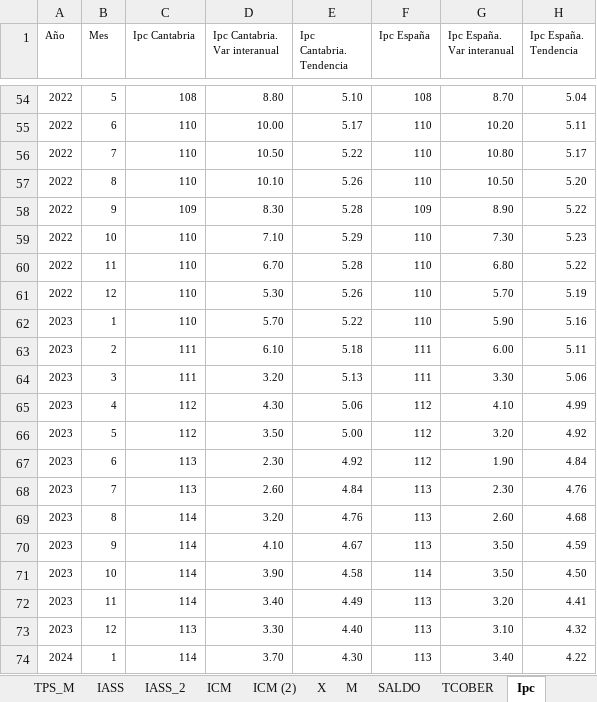
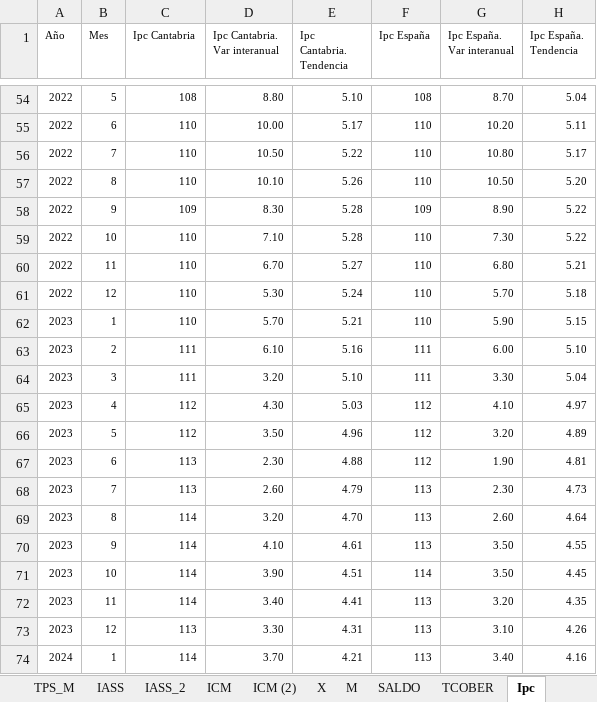
Before and after one commit to icane/economic-indicators, an Excel workbook: etl/data/input/Datos_carga_mensual.xlsx, sheet Ipc, drawn as a sheet; only a part is shown, gaps mark what is left out; values as stored, in another font and other column widths than the file's, no borders; the diff covers the shown part only; the diff names each change by its address in the sheet, - before the commit and + after, or states it on an @@ line.

```diff
--- a/etl/data/input/Datos_carga_mensual.xlsx (sheet Ipc)
+++ b/etl/data/input/Datos_carga_mensual.xlsx (sheet Ipc)
-E59 (Ipc Cantabria. Tendencia): 5.29
+E59 (Ipc Cantabria. Tendencia): 5.28
-H59 (Ipc España. Tendencia): 5.23
+H59 (Ipc España. Tendencia): 5.22
-E60 (Ipc Cantabria. Tendencia): 5.28
+E60 (Ipc Cantabria. Tendencia): 5.27
-H60 (Ipc España. Tendencia): 5.22
+H60 (Ipc España. Tendencia): 5.21
-E61 (Ipc Cantabria. Tendencia): 5.26
+E61 (Ipc Cantabria. Tendencia): 5.24
-H61 (Ipc España. Tendencia): 5.19
+H61 (Ipc España. Tendencia): 5.18
-E62 (Ipc Cantabria. Tendencia): 5.22
+E62 (Ipc Cantabria. Tendencia): 5.21
-H62 (Ipc España. Tendencia): 5.16
+H62 (Ipc España. Tendencia): 5.15
-E63 (Ipc Cantabria. Tendencia): 5.18
+E63 (Ipc Cantabria. Tendencia): 5.16
-H63 (Ipc España. Tendencia): 5.11
+H63 (Ipc España. Tendencia): 5.10
-E64 (Ipc Cantabria. Tendencia): 5.13
+E64 (Ipc Cantabria. Tendencia): 5.10
-H64 (Ipc España. Tendencia): 5.06
+H64 (Ipc España. Tendencia): 5.04
-E65 (Ipc Cantabria. Tendencia): 5.06
+E65 (Ipc Cantabria. Tendencia): 5.03
-H65 (Ipc España. Tendencia): 4.99
+H65 (Ipc España. Tendencia): 4.97
-E66 (Ipc Cantabria. Tendencia): 5.00
+E66 (Ipc Cantabria. Tendencia): 4.96
-H66 (Ipc España. Tendencia): 4.92
+H66 (Ipc España. Tendencia): 4.89
-E67 (Ipc Cantabria. Tendencia): 4.92
+E67 (Ipc Cantabria. Tendencia): 4.88
-H67 (Ipc España. Tendencia): 4.84
+H67 (Ipc España. Tendencia): 4.81
-E68 (Ipc Cantabria. Tendencia): 4.84
+E68 (Ipc Cantabria. Tendencia): 4.79
-H68 (Ipc España. Tendencia): 4.76
+H68 (Ipc España. Tendencia): 4.73
-E69 (Ipc Cantabria. Tendencia): 4.76
+E69 (Ipc Cantabria. Tendencia): 4.70
-H69 (Ipc España. Tendencia): 4.68
+H69 (Ipc España. Tendencia): 4.64
-E70 (Ipc Cantabria. Tendencia): 4.67
+E70 (Ipc Cantabria. Tendencia): 4.61
-H70 (Ipc España. Tendencia): 4.59
+H70 (Ipc España. Tendencia): 4.55
-E71 (Ipc Cantabria. Tendencia): 4.58
+E71 (Ipc Cantabria. Tendencia): 4.51
-H71 (Ipc España. Tendencia): 4.50
+H71 (Ipc España. Tendencia): 4.45
-E72 (Ipc Cantabria. Tendencia): 4.49
+E72 (Ipc Cantabria. Tendencia): 4.41
-H72 (Ipc España. Tendencia): 4.41
+H72 (Ipc España. Tendencia): 4.35
-E73 (Ipc Cantabria. Tendencia): 4.40
+E73 (Ipc Cantabria. Tendencia): 4.31
-H73 (Ipc España. Tendencia): 4.32
+H73 (Ipc España. Tendencia): 4.26
-E74 (Ipc Cantabria. Tendencia): 4.30
+E74 (Ipc Cantabria. Tendencia): 4.21
-H74 (Ipc España. Tendencia): 4.22
+H74 (Ipc España. Tendencia): 4.16
```
Also changed, not shown: 1 added row and 54 edited cells elsewhere in this sheet, sheet Taereo, sheet CP, sheet ICM, etl/data/input/Datos_carga_anual.xlsx, etl/data/input/Datos_carga_trimestral.xlsx, 10 other files.
